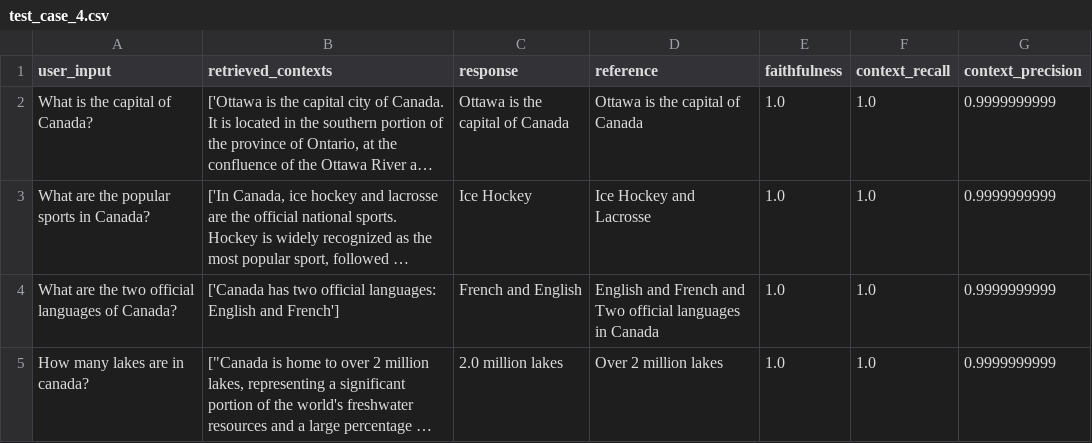
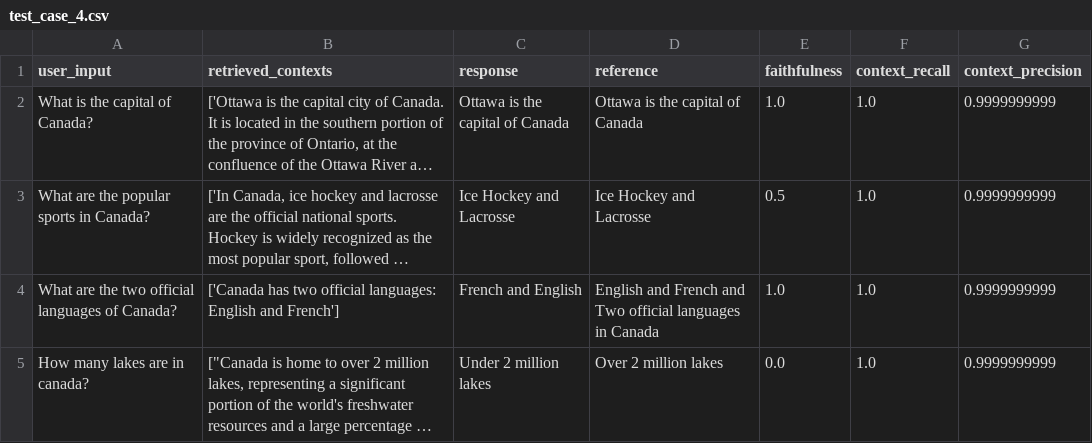
Before and after one commit to ShanKonduru/llm_deepeval_py, a CSV file: test_case_4.csv, drawn as a sheet; long unchanged cells end in …; the diff names each change by its address in the sheet, - before the commit and + after, or states it on an @@ line.

```diff
--- a/test_case_4.csv
+++ b/test_case_4.csv
-C3 (response): Ice Hockey
+C3 (response): Ice Hockey and Lacrosse
-E3 (faithfulness): 1.0
+E3 (faithfulness): 0.5
-C5 (response): 2.0 million lakes
+C5 (response): Under 2 million lakes
-E5 (faithfulness): 1.0
+E5 (faithfulness): 0.0
```
Also changed, not shown: 1 other file.
